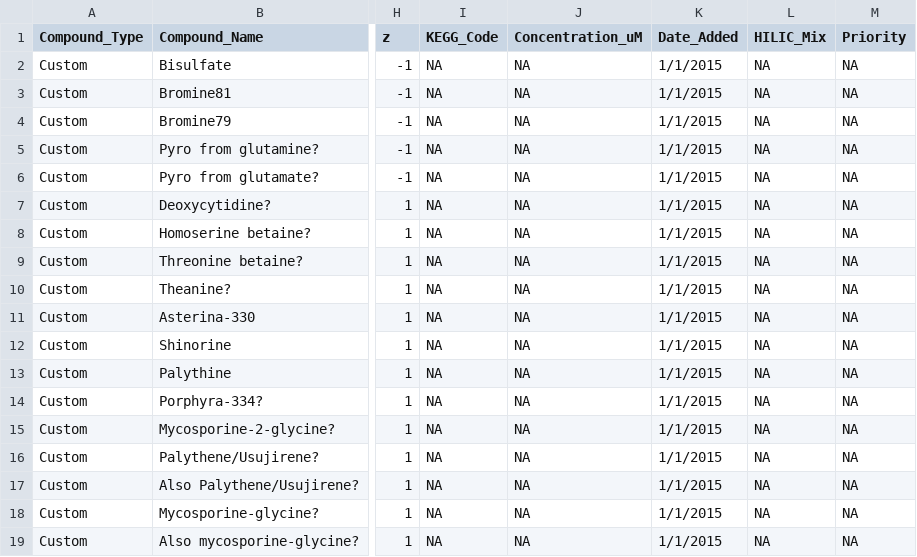
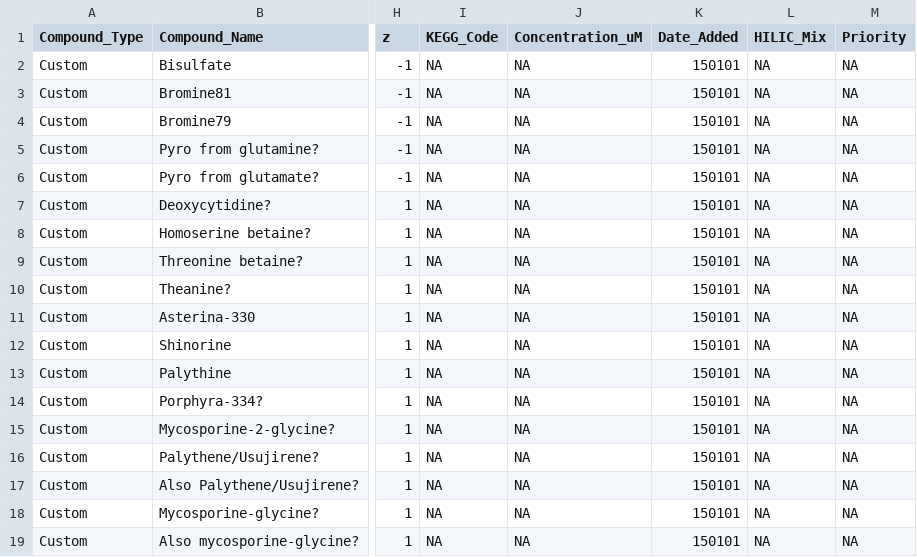
Before and after one commit to IngallsLabUW/Ingalls_Standards, a CSV file: data_extra/custom_stans.csv, drawn as a sheet; only a part is shown, gaps mark what is left out; the diff names each change by its address in the sheet, - before the commit and + after, or states it on an @@ line.

Commit message:
Fixing date column

```diff
--- a/data_extra/custom_stans.csv
+++ b/data_extra/custom_stans.csv
-K2:K19 (Date_Added): 1/1/2015
+K2:K19 (Date_Added): 150101
```
